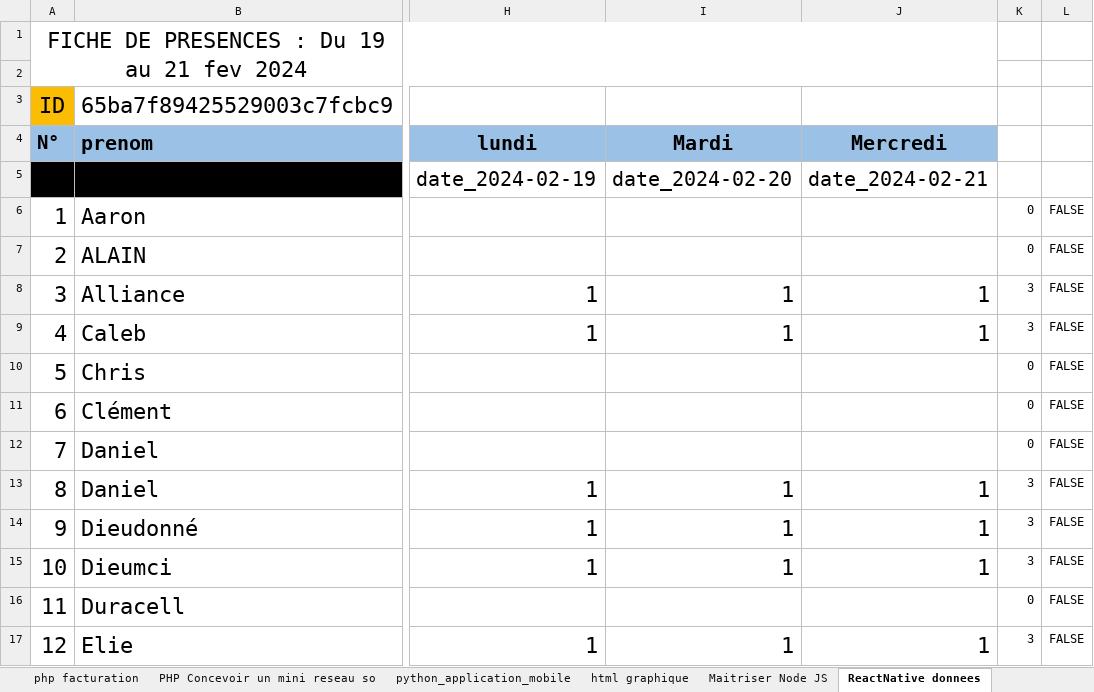
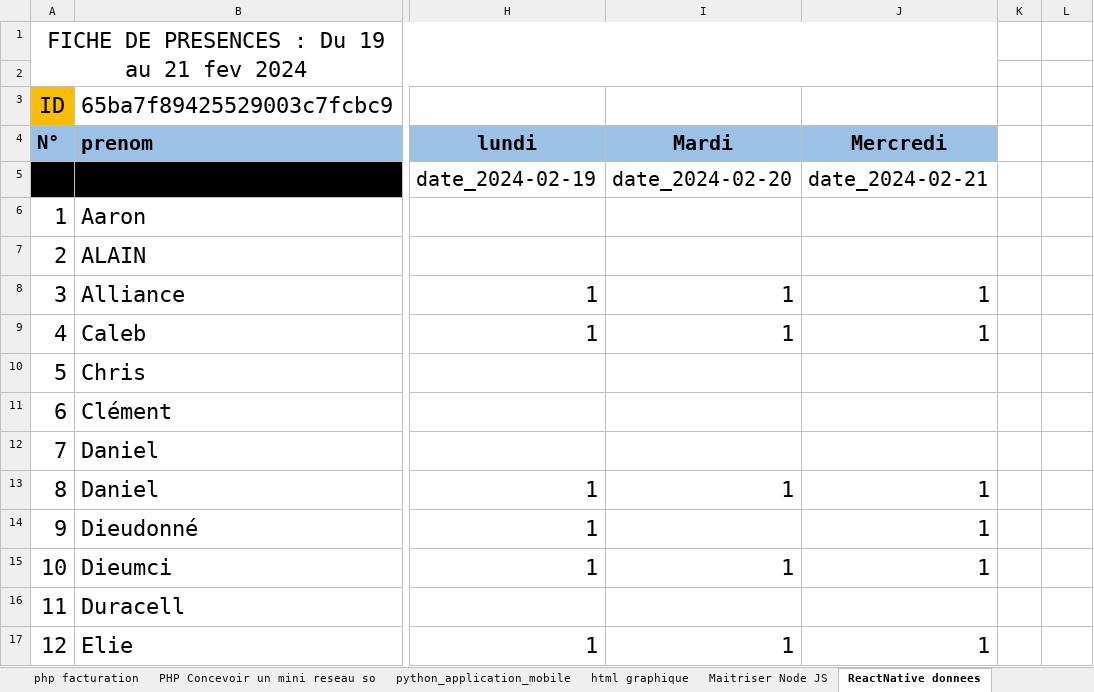
Before and after one commit to mkmathiasgmail/gestion_centre_final, an Excel workbook: storage/importxlsx/Presences2.xlsx, sheet ReactNative donnees, drawn as a sheet; only a part is shown, gaps mark what is left out; values as stored, in another font and other column widths than the file's, no borders; charts and pictures not drawn; the diff covers the shown part only; the diff names each change by its address in the sheet, - before the commit and + after, or states it on an @@ line.

```diff
--- a/storage/importxlsx/Presences2.xlsx (sheet ReactNative donnees)
+++ b/storage/importxlsx/Presences2.xlsx (sheet ReactNative donnees)
-K6:K7: 0
+K6:K7: (empty)
-L6:L17: FALSE
+L6:L17: (empty)
-K8:K9: 3
+K8:K9: (empty)
-K10:K12: 0
+K10:K12: (empty)
-K13:K15: 3
+K13:K15: (empty)
-I14 (Mardi): 1
+I14 (Mardi): (empty)
-K16: 0
+K16: (empty)
-K17: 3
+K17: (empty)
```
Also changed, not shown: 6 added rows, 6 removed rows and 110 edited cells elsewhere in this sheet, sheet conf Optimiser son profil et co, sheet Copie de Copie de vide, sheet Initiation Windows du au 2024, sheet VIT-EXPO 11052024, sheet init num cps ligwala 2, sheet init num cps ligwala1, 9 more sheets, other sheet tabs, charts or pictures, 30 other files.
